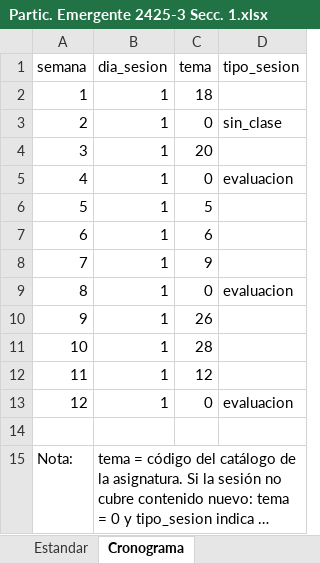
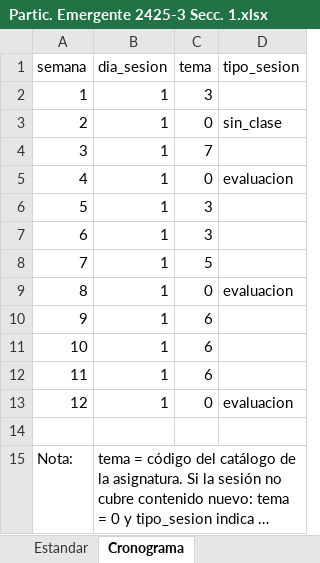
Before and after one commit to NeliCarrillo/tesis-prediccion-participacion, an Excel workbook: Datos Tesis Upstream/Computacion Emergente/2425-3/Partic. Emergente 2425-3 Secc. 1.xlsx, sheet Cronograma, drawn as a sheet; long unchanged cells end in …; values as stored, in another font and other column widths than the file's, no borders; the diff names each change by its address in the sheet, - before the commit and + after, or states it on an @@ line.

```diff
--- a/Datos Tesis Upstream/Computacion Emergente/2425-3/Partic. Emergente 2425-3 Secc. 1.xlsx (sheet Cronograma)
+++ b/Datos Tesis Upstream/Computacion Emergente/2425-3/Partic. Emergente 2425-3 Secc. 1.xlsx (sheet Cronograma)
-C2 (tema): 18
+C2 (tema): 3
-C4 (tema): 20
+C4 (tema): 7
-C6 (tema): 5
+C6 (tema): 3
-C7 (tema): 6
+C7 (tema): 3
-C8 (tema): 9
+C8 (tema): 5
-C10 (tema): 26
+C10 (tema): 6
-C11 (tema): 28
+C11 (tema): 6
-C12 (tema): 12
+C12 (tema): 6
```
Also changed, not shown: CATALOGO_Temas.xlsx, Datos Tesis Upstream/Algoritmos y Programacion/2425-2/Partic.Alg 2425-2 Secc. 1.xlsx, 23 other files.
